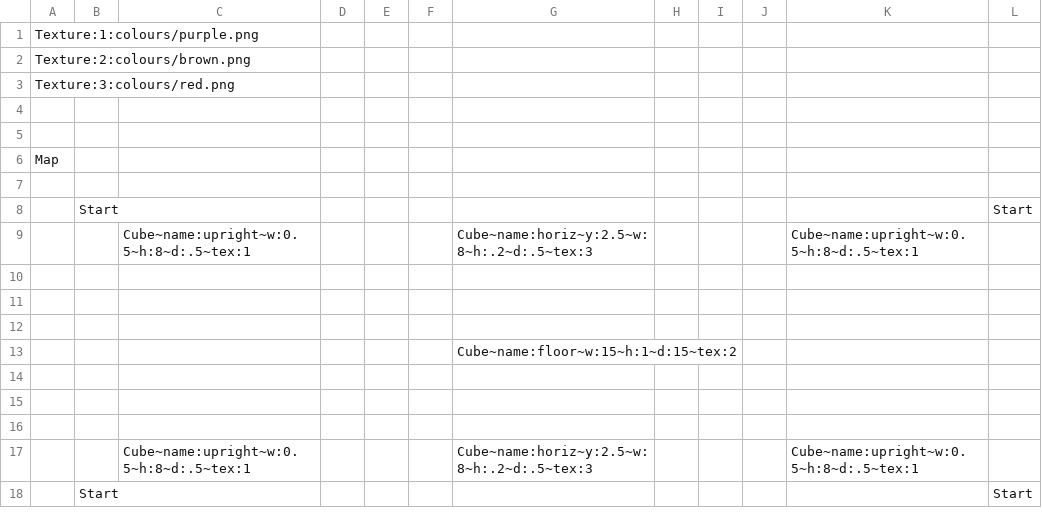
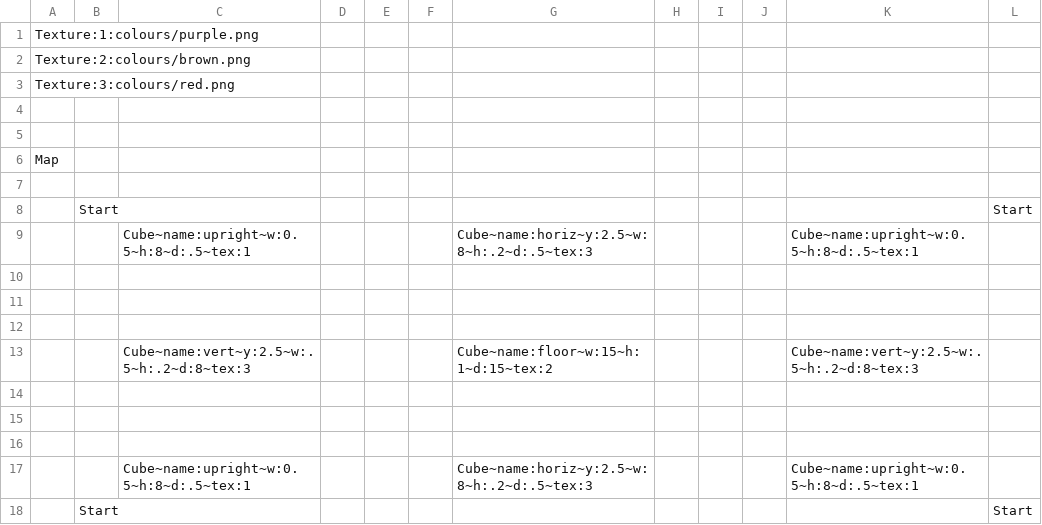
Before and after one commit to SteveSmith16384/OverblownGame, a CSV file: core/assets/maps/building_site.csv, drawn as a sheet.

```diff
--- a/core/assets/maps/building_site.csv
+++ b/core/assets/maps/building_site.csv
@@ -12,3 +12,3 @@ Map
 											
-						Cube~name:floor~w:15~h:1~d:15~tex:2					
+		Cube~name:vert~y:2.5~w:.5~h:.2~d:8~tex:3				Cube~name:floor~w:15~h:1~d:15~tex:2				Cube~name:vert~y:2.5~w:.5~h:.2~d:8~tex:3	
 											
```
Also changed, not shown: 6 other files.
